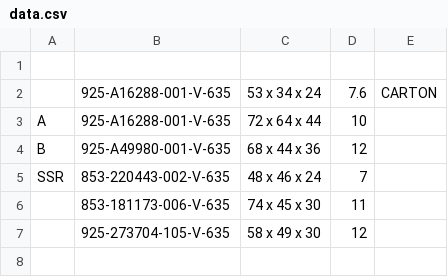
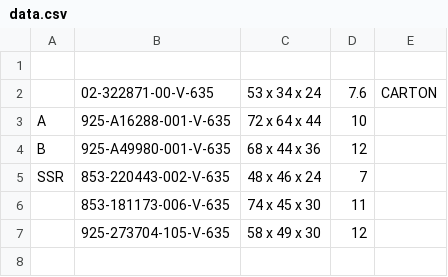
Before and after one commit to Zack9725/Shipping, a CSV file: data.csv, drawn as a sheet; only a part is shown.

Commit message:
Auto-update PN data 2026-08-22T07:47:34.781Z

```diff
--- a/data.csv
+++ b/data.csv
@@ -1,3 +1,3 @@
 ,,,,
-,925-A16288-001-V-635,53 x 34 x 24 ,7.6,CARTON
+,02-322871-00-V-635,53 x 34 x 24 ,7.6,CARTON
 A,925-A16288-001-V-635,72 x 64 x 44 ,10,
```
